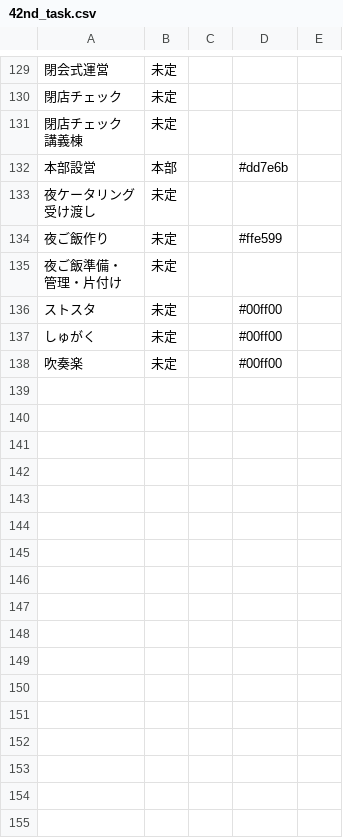
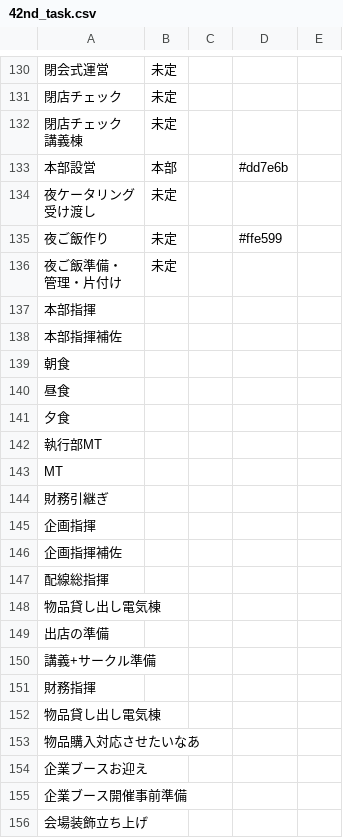
Before and after one commit to NUTFes/SeeFT, a CSV file: api/seeds/42nd_task.csv, drawn as a sheet; only a part is shown, gaps mark what is left out; the shorter side is filled out with more unchanged rows; the diff covers the shown part only.

```diff
--- a/api/seeds/42nd_task.csv
+++ b/api/seeds/42nd_task.csv
@@ -200 +201,21 @@
 管理・片付け",未定,,,
+本部指揮,,,,
+本部指揮補佐,,,,
+朝食,,,,
+昼食,,,,
+夕食,,,,
+執行部MT,,,,
+MT,,,,
+財務引継ぎ,,,,
+企画指揮,,,,
+企画指揮補佐,,,,
+配線総指揮,,,,
+物品貸し出し電気棟,,,,
+出店の準備,,,,
+講義+サークル準備,,,,
+財務指揮,,,,
+物品貸し出し電気棟,,,,
+物品購入対応させたいなあ,,,,
+企業ブースお迎え,,,,
+企業ブース開催事前準備,,,,
+会場装飾立ち上げ,,,,
```
Also changed, not shown: 11 added rows elsewhere in this file, api/seeds/42nd_current_1_sunny.csv, api/seeds/42nd_current_2_sunny.csv, 13 other files.
